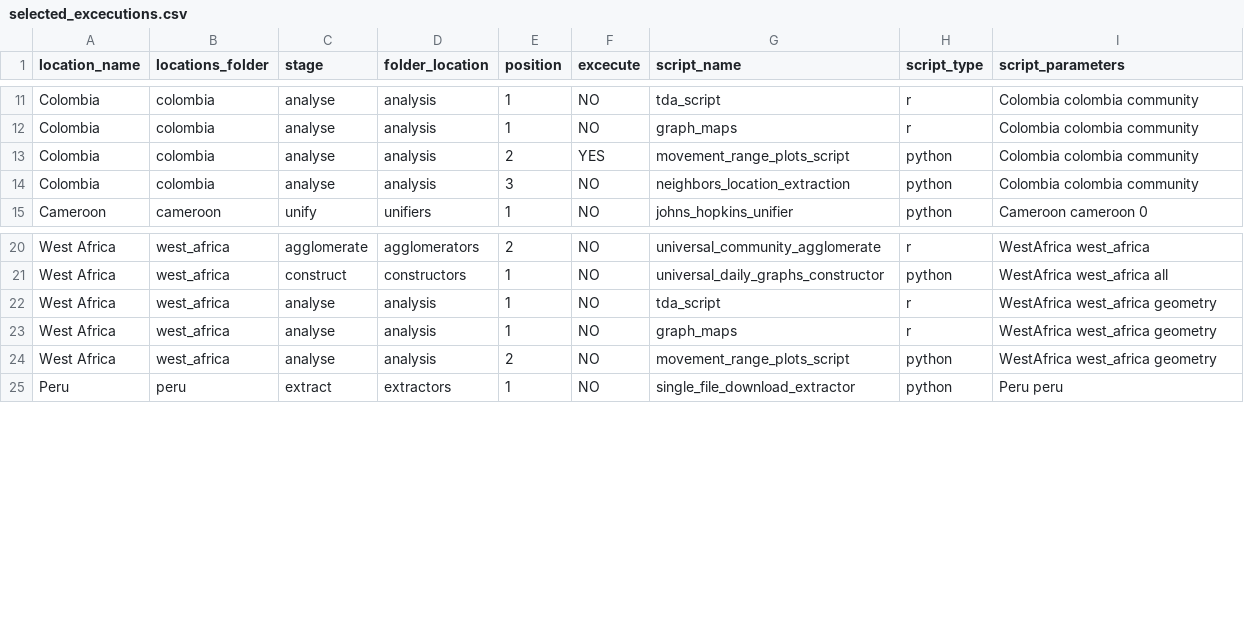
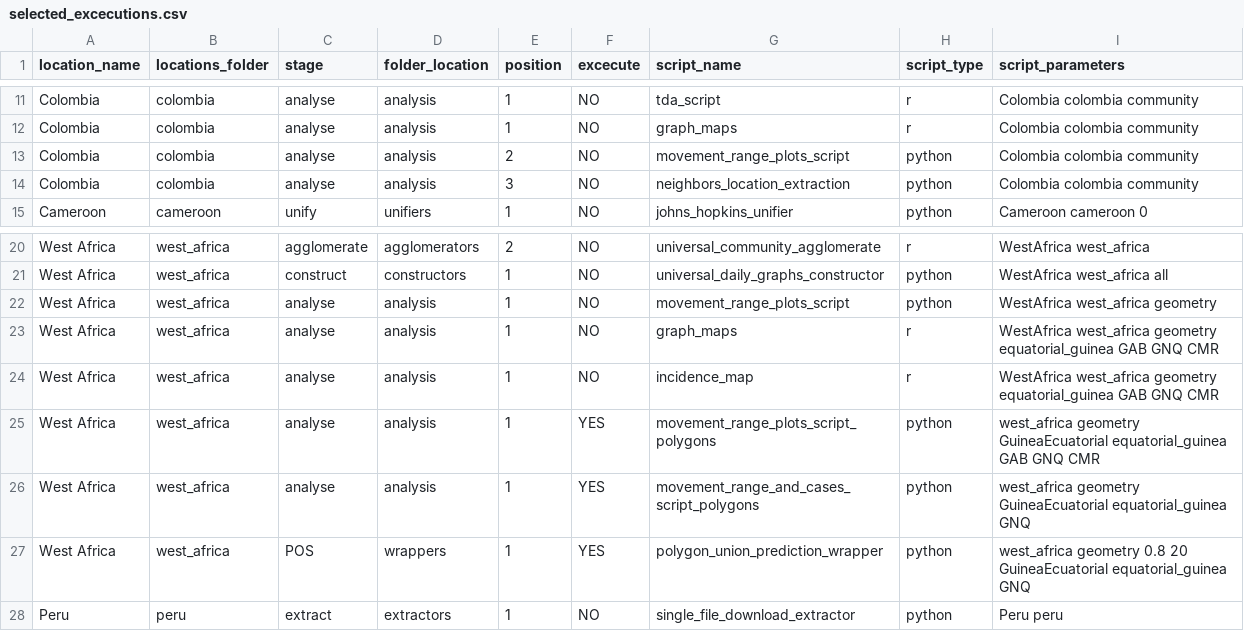
Before and after one commit to Data-Lama/covid_geoinsights_pipeline, a CSV file: pipeline_scripts/configuration/selected_excecutions.csv, drawn as a sheet; only a part is shown, gaps mark what is left out.

Commit message:
Africa

```diff
--- a/pipeline_scripts/configuration/selected_excecutions.csv
+++ b/pipeline_scripts/configuration/selected_excecutions.csv
@@ -12,3 +12,3 @@ Colombia,colombia,analyse,analysis,1,NO,tda_script,r,Colombia colombia community
 Colombia,colombia,analyse,analysis,1,NO,graph_maps,r,Colombia colombia community
-Colombia,colombia,analyse,analysis,2,YES,movement_range_plots_script,python,Colombia colombia community
+Colombia,colombia,analyse,analysis,2,NO,movement_range_plots_script,python,Colombia colombia community
 Colombia,colombia,analyse,analysis,3,NO,neighbors_location_extraction,python,Colombia colombia community
@@ -21,5 +21,8 @@ West Africa,west_africa,agglomerate,agglomerators,2,NO,universal_community_agglo
 West Africa,west_africa,construct,constructors,1,NO,universal_daily_graphs_constructor,python,WestAfrica west_africa all
-West Africa,west_africa,analyse,analysis,1,NO,tda_script,r,WestAfrica west_africa geometry
-West Africa,west_africa,analyse,analysis,1,NO,graph_maps,r,WestAfrica west_africa geometry
-West Africa,west_africa,analyse,analysis,2,NO,movement_range_plots_script,python,WestAfrica west_africa geometry
+West Africa,west_africa,analyse,analysis,1,NO,movement_range_plots_script,python,WestAfrica west_africa geometry
+West Africa,west_africa,analyse,analysis,1,NO,graph_maps,r,WestAfrica west_africa geometry equatorial_guinea GAB GNQ CMR
+West Africa,west_africa,analyse,analysis,1,NO,incidence_map,r,WestAfrica west_africa geometry equatorial_guinea GAB GNQ CMR
+West Africa,west_africa,analyse,analysis,1,YES,movement_range_plots_script_polygons,python,west_africa geometry GuineaEcuatorial equatorial_guinea GAB GNQ CMR
+West Africa,west_africa,analyse,analysis,1,YES,movement_range_and_cases_script_polygons,python,west_africa geometry GuineaEcuatorial equatorial_guinea GNQ
+West Africa,west_africa,POS,wrappers,1,YES,polygon_union_prediction_wrapper,python,west_africa geometry 0.8 20 GuineaEcuatorial equatorial_guinea GNQ
 Peru,peru,extract,extractors,1,NO,single_file_download_extractor,python,Peru peru
```
Also changed, not shown: excecution_progress.csv, 6 other files.
